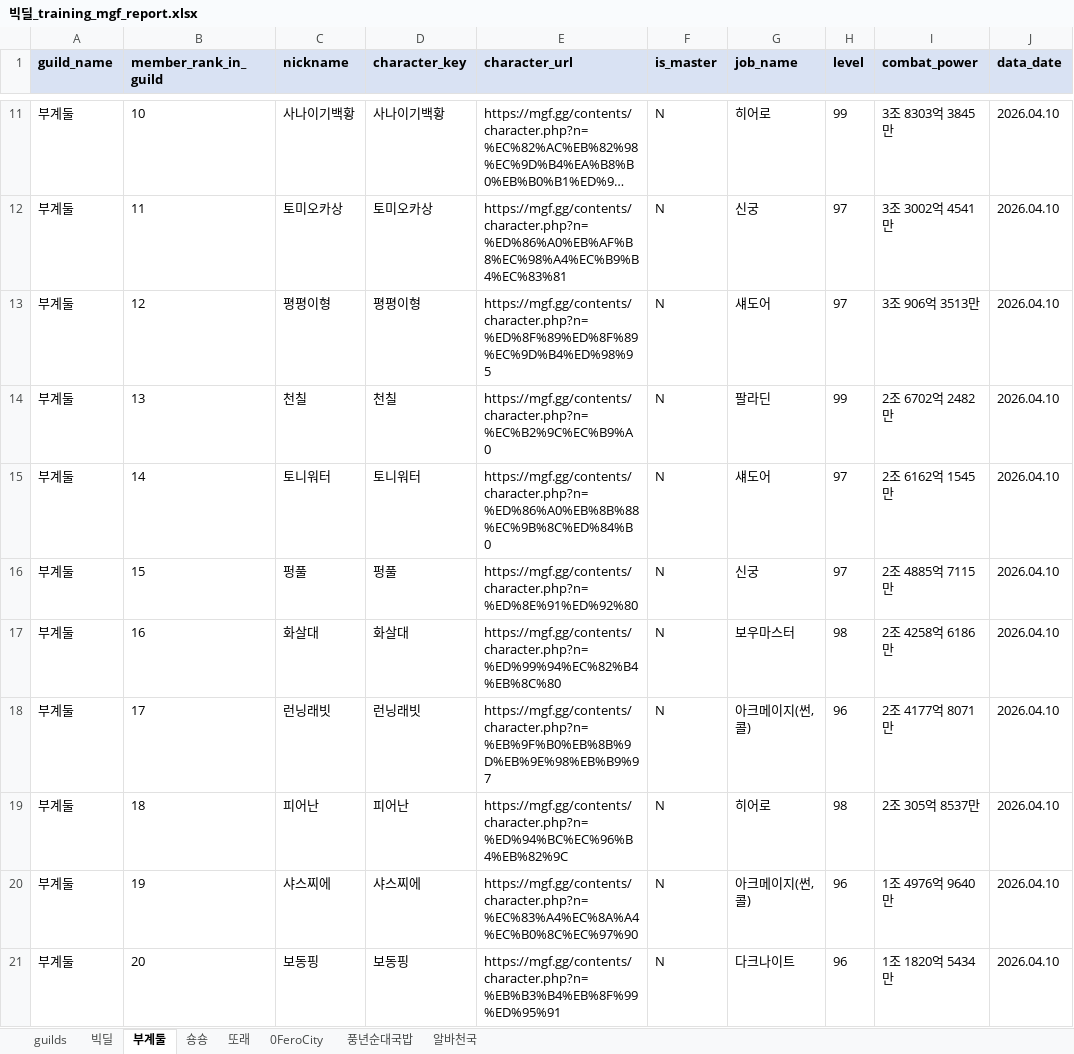
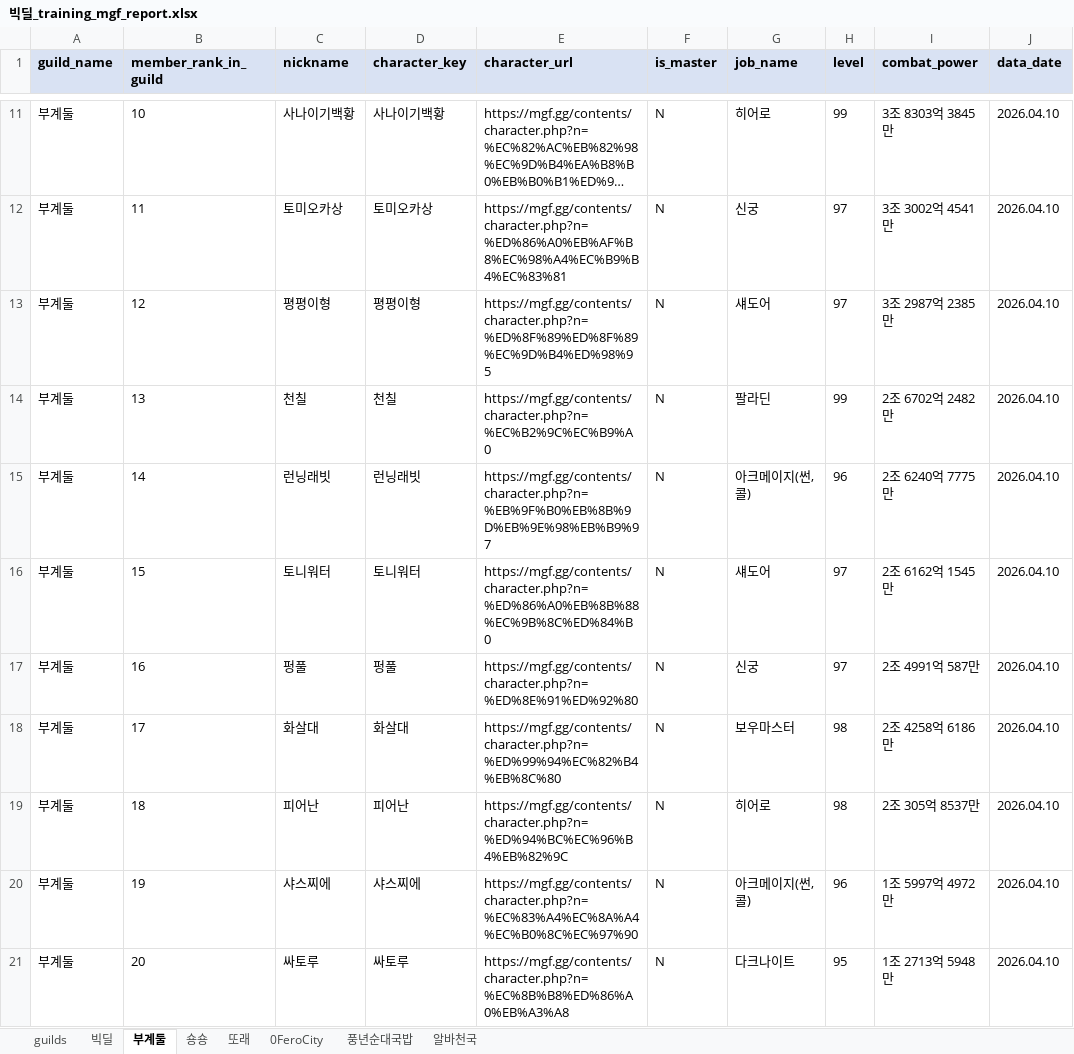
Before and after one commit to pogas/mgf_guild_match, an Excel workbook: reports/빅딜/빅딜_training_mgf_report.xlsx, sheet 부계둘, drawn as a sheet; only a part is shown, gaps mark what is left out; long unchanged cells end in …; values as stored, in another font and other column widths than the file's, no borders; the diff covers the shown part only; the diff names each change by its address in the sheet, - before the commit and + after, or states it on an @@ line.

Commit message:
build: 빅딜 수련장 산출물 갱신
Ultraworked with [Sisyphus](https://github.com/code-yeongyu/oh-my-openagent)

Co-authored-by: Sisyphus <clio-agent@sisyphuslabs.ai>

```diff
--- a/reports/빅딜/빅딜_training_mgf_report.xlsx (sheet 부계둘)
+++ b/reports/빅딜/빅딜_training_mgf_report.xlsx (sheet 부계둘)
-I13 (combat_power): 3조 906억 3513만
+I13 (combat_power): 3조 2987억 2385만
-C15 (nickname): 토니워터
+C15 (nickname): 런닝래빗
-D15 (character_key): 토니워터
+D15 (character_key): 런닝래빗
-E15 (character_url): https://mgf.gg/contents/character.php?n=%ED%86%A0%EB%8B%88%EC%9B%8C%ED%84%B0
+E15 (character_url): https://mgf.gg/contents/character.php?n=%EB%9F%B0%EB%8B%9D%EB%9E%98%EB%B9%97
-G15 (job_name): 섀도어
+G15 (job_name): 아크메이지(썬,콜)
-H15 (level): 97
+H15 (level): 96
-I15 (combat_power): 2조 6162억 1545만
+I15 (combat_power): 2조 6240억 7775만
-C16 (nickname): 펑풀
+C16 (nickname): 토니워터
-D16 (character_key): 펑풀
+D16 (character_key): 토니워터
-E16 (character_url): https://mgf.gg/contents/character.php?n=%ED%8E%91%ED%92%80
+E16 (character_url): https://mgf.gg/contents/character.php?n=%ED%86%A0%EB%8B%88%EC%9B%8C%ED%84%B0
-G16 (job_name): 신궁
+G16 (job_name): 섀도어
-I16 (combat_power): 2조 4885억 7115만
+I16 (combat_power): 2조 6162억 1545만
-C17 (nickname): 화살대
+C17 (nickname): 펑풀
-D17 (character_key): 화살대
+D17 (character_key): 펑풀
-E17 (character_url): https://mgf.gg/contents/character.php?n=%ED%99%94%EC%82%B4%EB%8C%80
+E17 (character_url): https://mgf.gg/contents/character.php?n=%ED%8E%91%ED%92%80
-G17 (job_name): 보우마스터
+G17 (job_name): 신궁
-H17 (level): 98
+H17 (level): 97
-I17 (combat_power): 2조 4258억 6186만
+I17 (combat_power): 2조 4991억 587만
-C18 (nickname): 런닝래빗
+C18 (nickname): 화살대
-D18 (character_key): 런닝래빗
+D18 (character_key): 화살대
-E18 (character_url): https://mgf.gg/contents/character.php?n=%EB%9F%B0%EB%8B%9D%EB%9E%98%EB%B9%97
+E18 (character_url): https://mgf.gg/contents/character.php?n=%ED%99%94%EC%82%B4%EB%8C%80
-G18 (job_name): 아크메이지(썬,콜)
+G18 (job_name): 보우마스터
-H18 (level): 96
+H18 (level): 98
-I18 (combat_power): 2조 4177억 8071만
+I18 (combat_power): 2조 4258억 6186만
-I20 (combat_power): 1조 4976억 9640만
+I20 (combat_power): 1조 5997억 4972만
-C21 (nickname): 보동핑
+C21 (nickname): 싸토루
-D21 (character_key): 보동핑
+D21 (character_key): 싸토루
-E21 (character_url): https://mgf.gg/contents/character.php?n=%EB%B3%B4%EB%8F%99%ED%95%91
+E21 (character_url): https://mgf.gg/contents/character.php?n=%EC%8B%B8%ED%86%A0%EB%A3%A8
-H21 (level): 96
+H21 (level): 95
-I21 (combat_power): 1조 1820억 5434만
+I21 (combat_power): 1조 2713억 5948만
```
Also changed, not shown: 6 edited cells elsewhere in this sheet, 2 other files.
